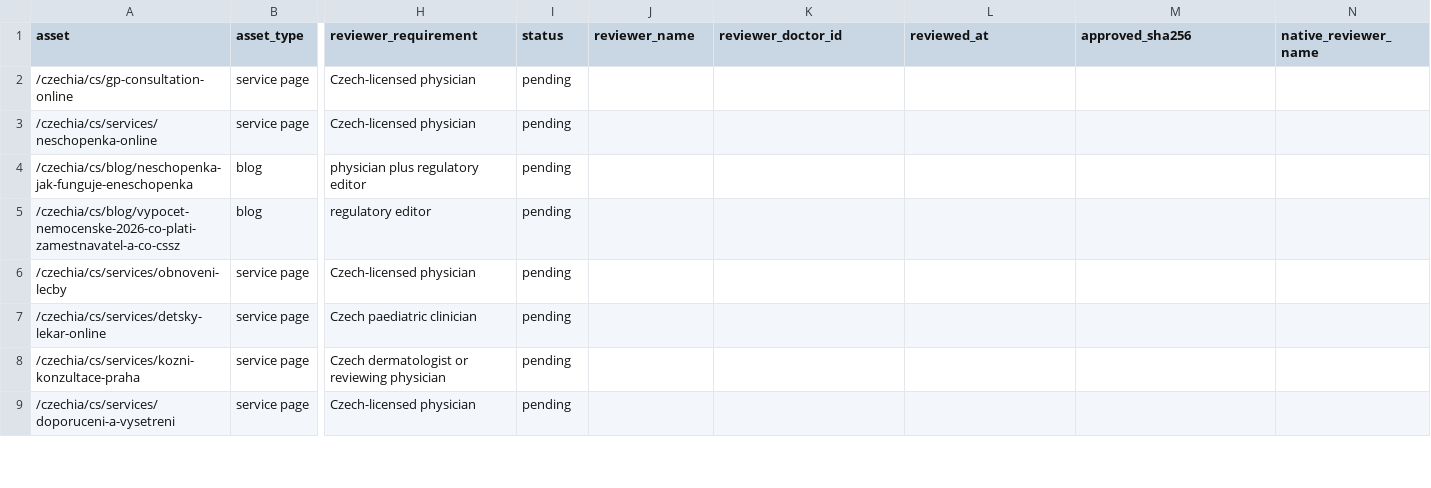
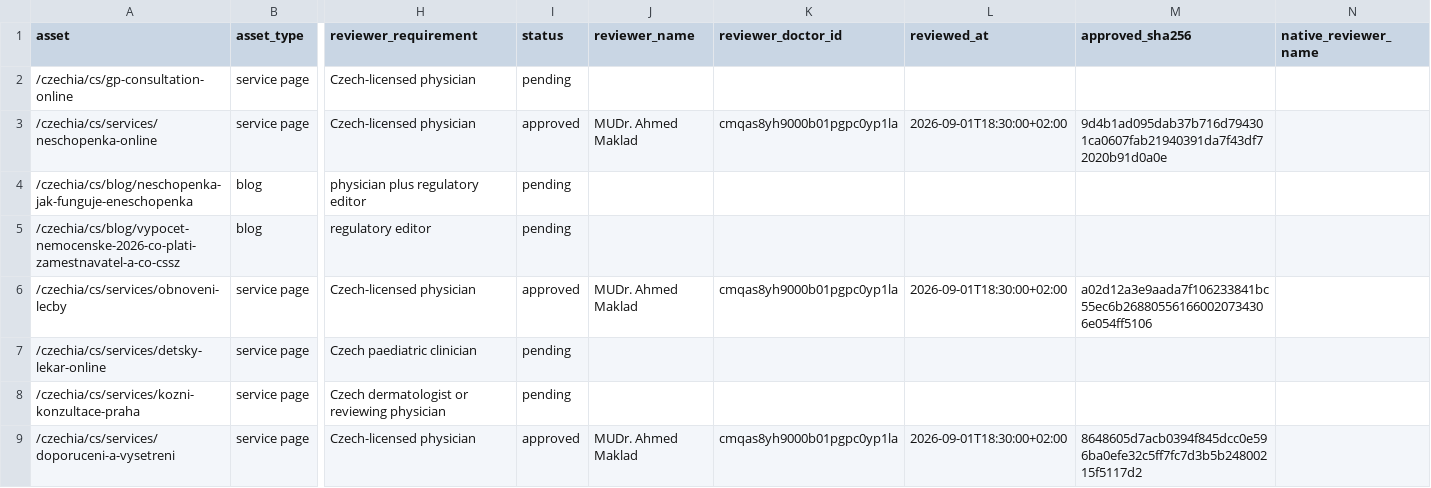
Before and after one commit to myglobalhealthonline/global-health-website, a CSV file: seo/czechia/clinical-review-register.csv, drawn as a sheet; only a part is shown, gaps mark what is left out; the diff covers the shown part only; the diff names each change by its address in the sheet, - before the commit and + after, or states it on an @@ line.

Commit message:
feat(seo): publish approved Czech clinical copy
Record MUDr. Ahmed Maklad's exact-copy approval for 17 Czech assets, bind the four served tool overrides to their approved hashes, and allow longer guarded production transactions.

```diff
--- a/seo/czechia/clinical-review-register.csv
+++ b/seo/czechia/clinical-review-register.csv
-I3 (status): pending
+I3 (status): approved
-J3 (reviewer_name): (empty)
+J3 (reviewer_name): MUDr. Ahmed Maklad
-K3 (reviewer_doctor_id): (empty)
+K3 (reviewer_doctor_id): cmqas8yh9000b01pgpc0yp1la
-L3 (reviewed_at): (empty)
+L3 (reviewed_at): 2026-09-01T18:30:00+02:00
-M3 (approved_sha256): (empty)
+M3 (approved_sha256): 9d4b1ad095dab37b716d794301ca0607fab21940391da7f43df72020b91d0a0e
-I6 (status): pending
+I6 (status): approved
-J6 (reviewer_name): (empty)
+J6 (reviewer_name): MUDr. Ahmed Maklad
-K6 (reviewer_doctor_id): (empty)
+K6 (reviewer_doctor_id): cmqas8yh9000b01pgpc0yp1la
-L6 (reviewed_at): (empty)
+L6 (reviewed_at): 2026-09-01T18:30:00+02:00
-M6 (approved_sha256): (empty)
+M6 (approved_sha256): a02d12a3e9aada7f106233841bc55ec6b268805561660020734306e054ff5106
-I9 (status): pending
+I9 (status): approved
-J9 (reviewer_name): (empty)
+J9 (reviewer_name): MUDr. Ahmed Maklad
-K9 (reviewer_doctor_id): (empty)
+K9 (reviewer_doctor_id): cmqas8yh9000b01pgpc0yp1la
-L9 (reviewed_at): (empty)
+L9 (reviewed_at): 2026-09-01T18:30:00+02:00
-M9 (approved_sha256): (empty)
+M9 (approved_sha256): 8648605d7acb0394f845dcc0e596ba0efe32c5ff7fc7d3b5b24800215f5117d2
```
Also changed, not shown: 70 edited cells elsewhere in this file, 6 other files.
